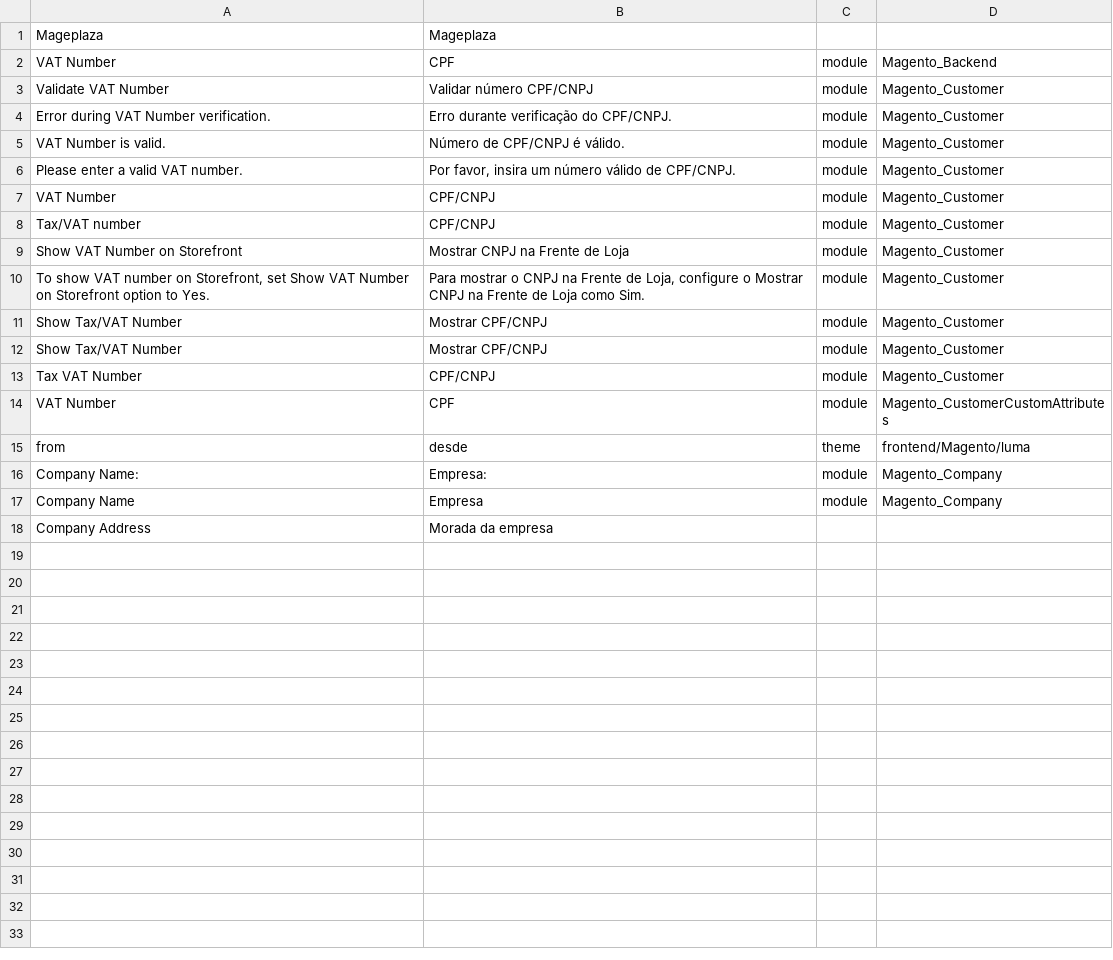
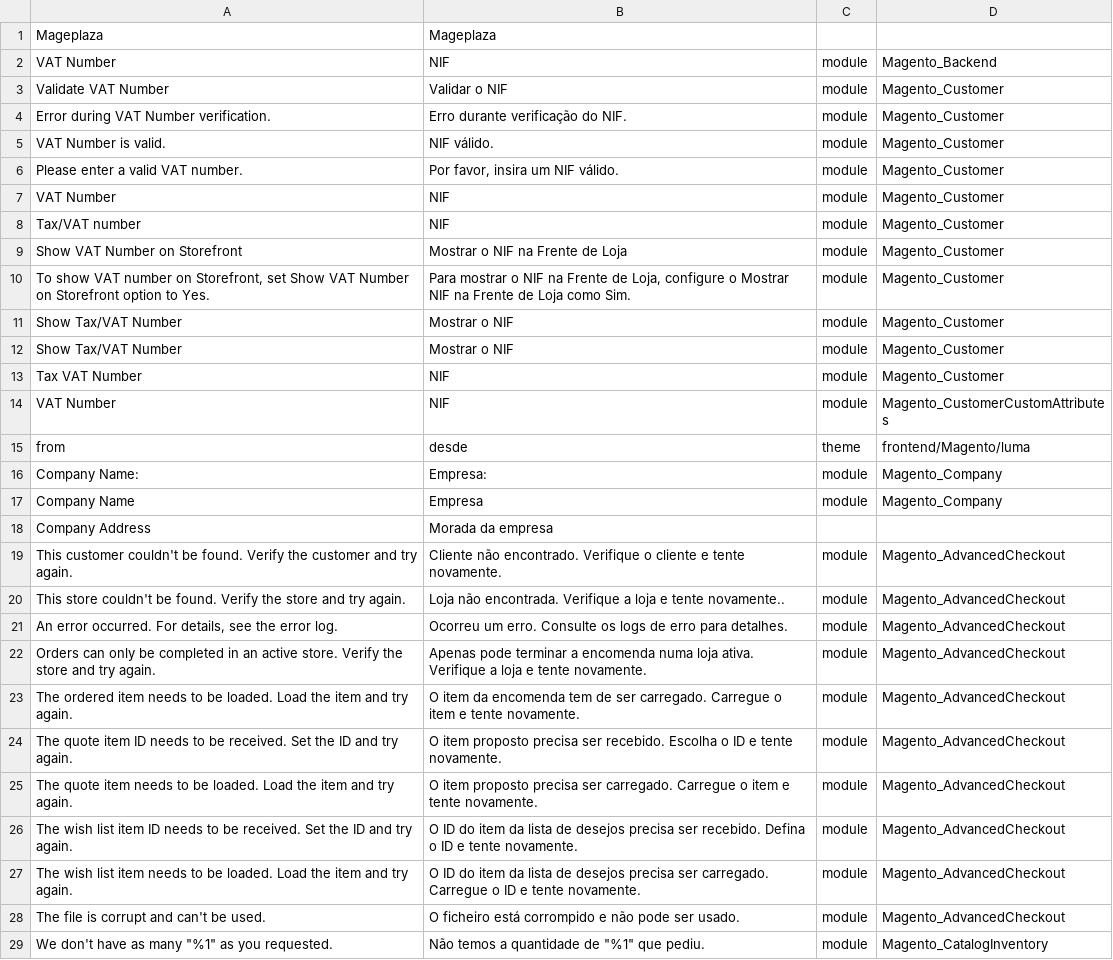
Before and after one commit to mageplaza/magento-2-portuguese-language-pack, a CSV file: github_contributions.csv, drawn as a sheet; only a part is shown; the diff covers the shown part only.

Commit message:
Update github_contributions.csv

```diff
--- a/github_contributions.csv
+++ b/github_contributions.csv
@@ -1,15 +1,15 @@
 Mageplaza,Mageplaza
-VAT Number,CPF,module,Magento_Backend
-Validate VAT Number,Validar número CPF/CNPJ,module,Magento_Customer
-Error during VAT Number verification.,Erro durante verificação do CPF/CNPJ.,module,Magento_Customer
-VAT Number is valid.,Número de CPF/CNPJ é válido.,module,Magento_Customer
-Please enter a valid VAT number.,"Por favor, insira um número válido de CPF/CNPJ.",module,Magento_Customer
-VAT Number,CPF/CNPJ,module,Magento_Customer
-Tax/VAT number,CPF/CNPJ,module,Magento_Customer
-Show VAT Number on Storefront,Mostrar CNPJ na Frente de Loja,module,Magento_Customer
-"To show VAT number on Storefront, set Show VAT Number on Storefront option to Yes.","Para mostrar o CNPJ na Frente de Loja, configure o Mostrar CNPJ na Frente de Loja como Sim.",module,Magento_Customer
-Show Tax/VAT Number,Mostrar CPF/CNPJ,module,Magento_Customer
-Show Tax/VAT Number,Mostrar CPF/CNPJ,module,Magento_Customer
-Tax VAT Number,CPF/CNPJ,module,Magento_Customer
-VAT Number,CPF,module,Magento_CustomerCustomAttributes
+VAT Number,NIF,module,Magento_Backend
+Validate VAT Number,Validar o NIF,module,Magento_Customer
+Error during VAT Number verification.,Erro durante verificação do NIF.,module,Magento_Customer
+VAT Number is valid.,NIF válido.,module,Magento_Customer
+Please enter a valid VAT number.,"Por favor, insira um NIF válido.",module,Magento_Customer
+VAT Number,NIF,module,Magento_Customer
+Tax/VAT number,NIF,module,Magento_Customer
+Show VAT Number on Storefront,Mostrar o NIF na Frente de Loja,module,Magento_Customer
+"To show VAT number on Storefront, set Show VAT Number on Storefront option to Yes.","Para mostrar o NIF na Frente de Loja, configure o Mostrar NIF na Frente de Loja como Sim.",module,Magento_Customer
+Show Tax/VAT Number,Mostrar o NIF,module,Magento_Customer
+Show Tax/VAT Number,Mostrar o NIF,module,Magento_Customer
+Tax VAT Number,NIF,module,Magento_Customer
+VAT Number,NIF,module,Magento_CustomerCustomAttributes
 from,desde,theme,frontend/Magento/luma
@@ -18 +18,12 @@ from,desde,theme,frontend/Magento/luma
 "Company Address","Morada da empresa"
+"This customer couldn't be found. Verify the customer and try again.","Cliente não encontrado. Verifique o cliente e tente novamente.",module,Magento_AdvancedCheckout
+"This store couldn't be found. Verify the store and try again.","Loja não encontrada. Verifique a loja e tente novamente..",module,Magento_AdvancedCheckout
+"An error occurred. For details, see the error log.","Ocorreu um erro. Consulte os logs de erro para detalhes.",module,Magento_AdvancedCheckout
+"Orders can only be completed in an active store. Verify the store and try again.","Apenas pode terminar a encomenda numa loja ativa. Verifique a loja e tente novamente.",module,Magento_AdvancedCheckout
+"The ordered item needs to be loaded. Load the item and try again.","O item da encomenda tem de ser carregado. Carregue o item e tente novamente.",module,Magento_AdvancedCheckout
+"The quote item ID needs to be received. Set the ID and try again.","O item proposto precisa ser recebido. Escolha o ID e tente novamente.",module,Magento_AdvancedCheckout
+"The quote item needs to be loaded. Load the item and try again.","O item proposto precisa ser carregado. Carregue o item e tente novamente.",module,Magento_AdvancedCheckout
+"The wish list item ID needs to be received. Set the ID and try again.","O ID do item da lista de desejos precisa ser recebido. Defina o ID e tente novamente.",module,Magento_AdvancedCheckout
+"The wish list item needs to be loaded. Load the item and try again.","O ID do item da lista de desejos precisa ser carregado. Carregue o ID e tente novamente.",module,Magento_AdvancedCheckout
+"The file is corrupt and can't be used.","O ficheiro está corrompido e não pode ser usado.",module,Magento_AdvancedCheckout
+"We don't have as many ""%1"" as you requested.","Não temos a quantidade de ""%1"" que pediu.",module,Magento_CatalogInventory
```
Also changed, not shown: 1 added row elsewhere in this file.
